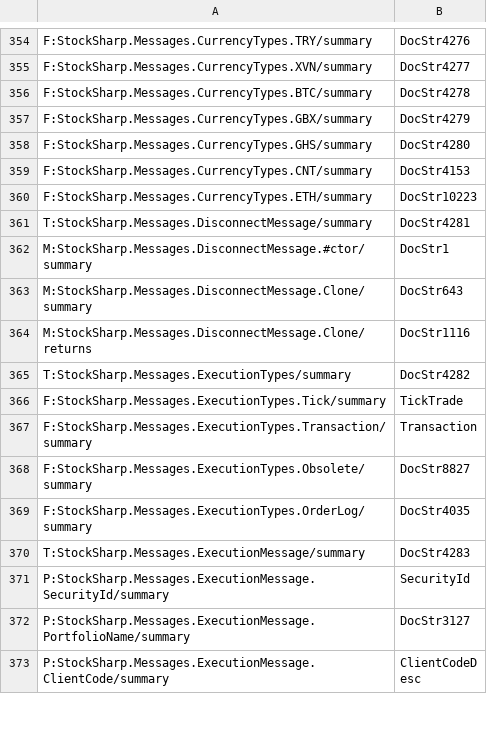
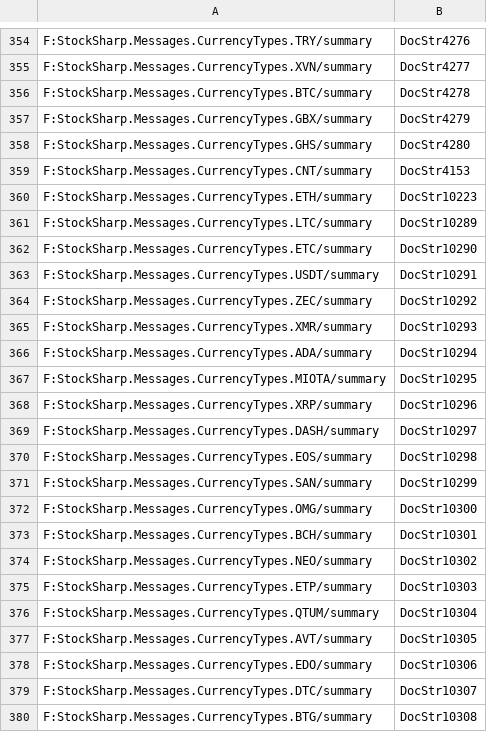
Before and after one commit to StockSharp/StockSharp, a CSV file: Localization/XmlComments/StockSharp.Messages.csv, drawn as a sheet; only a part is shown, gaps mark what is left out; the shorter side is filled out with more unchanged rows; the diff covers the shown part only; the diff names each change by its address in the sheet, - before the commit and + after, or states it on an @@ line.

```diff
--- a/Localization/XmlComments/StockSharp.Messages.csv
+++ b/Localization/XmlComments/StockSharp.Messages.csv
+row 361: F:StockSharp.Messages.CurrencyTypes.LTC/summary | DocStr10289
+row 362: F:StockSharp.Messages.CurrencyTypes.ETC/summary | DocStr10290
+row 363: F:StockSharp.Messages.CurrencyTypes.USDT/summary | DocStr10291
+row 364: F:StockSharp.Messages.CurrencyTypes.ZEC/summary | DocStr10292
+row 365: F:StockSharp.Messages.CurrencyTypes.XMR/summary | DocStr10293
+row 366: F:StockSharp.Messages.CurrencyTypes.ADA/summary | DocStr10294
+row 367: F:StockSharp.Messages.CurrencyTypes.MIOTA/summary | DocStr10295
+row 368: F:StockSharp.Messages.CurrencyTypes.XRP/summary | DocStr10296
+row 369: F:StockSharp.Messages.CurrencyTypes.DASH/summary | DocStr10297
+row 370: F:StockSharp.Messages.CurrencyTypes.EOS/summary | DocStr10298
+row 371: F:StockSharp.Messages.CurrencyTypes.SAN/summary | DocStr10299
+row 372: F:StockSharp.Messages.CurrencyTypes.OMG/summary | DocStr10300
+row 373: F:StockSharp.Messages.CurrencyTypes.BCH/summary | DocStr10301
+row 374: F:StockSharp.Messages.CurrencyTypes.NEO/summary | DocStr10302
+row 375: F:StockSharp.Messages.CurrencyTypes.ETP/summary | DocStr10303
+row 376: F:StockSharp.Messages.CurrencyTypes.QTUM/summary | DocStr10304
+row 377: F:StockSharp.Messages.CurrencyTypes.AVT/summary | DocStr10305
+row 378: F:StockSharp.Messages.CurrencyTypes.EDO/summary | DocStr10306
+row 379: F:StockSharp.Messages.CurrencyTypes.DTC/summary | DocStr10307
+row 380: F:StockSharp.Messages.CurrencyTypes.BTG/summary | DocStr10308
```
Also changed, not shown: 49 added rows elsewhere in this file, Localization/XmlComments/StockSharp.BitStamp.csv, Localization/XmlComments/StockSharp.Bitfinex.csv, 54 other files.
